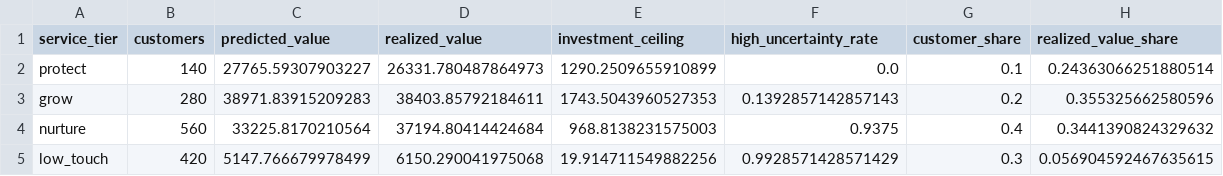
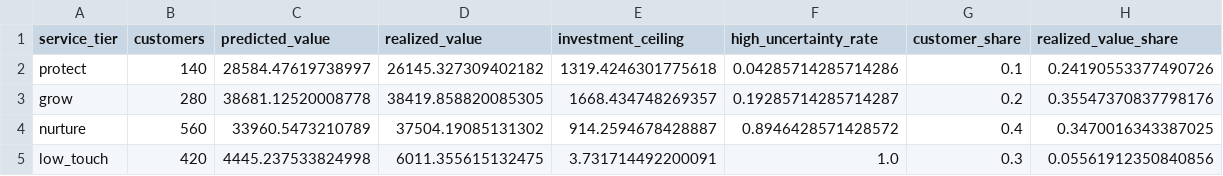
Before and after one commit to parisaMSTFV/customer-lifetime-value-decision-system, a CSV file: artifacts/service_tier_summary.csv, drawn as a sheet.

```diff
--- a/artifacts/service_tier_summary.csv
+++ b/artifacts/service_tier_summary.csv
@@ -1,5 +1,5 @@
 service_tier,customers,predicted_value,realized_value,investment_ceiling,high_uncertainty_rate,customer_share,realized_value_share
-protect,140,27765.59307903227,26331.780487864973,1290.2509655910899,0.0,0.1,0.24363066251880514
-grow,280,38971.83915209283,38403.85792184611,1743.5043960527353,0.1392857142857143,0.2,0.355325662580596
-nurture,560,33225.8170210564,37194.80414424684,968.8138231575003,0.9375,0.4,0.3441390824329632
-low_touch,420,5147.766679978499,6150.290041975068,19.914711549882256,0.9928571428571429,0.3,0.056904592467635615
+protect,140,28584.47619738997,26145.327309402182,1319.4246301775618,0.04285714285714286,0.1,0.24190553377490726
+grow,280,38681.12520008778,38419.858820085305,1668.434748269357,0.19285714285714287,0.2,0.35547370837798176
+nurture,560,33960.5473210789,37504.19085131302,914.2594678428887,0.8946428571428572,0.4,0.3470016343387025
+low_touch,420,4445.237533824998,6011.355615132475,3.731714492200091,1.0,0.3,0.05561912350840856
```
Also changed, not shown: artifacts/feature_importance.csv, 25 other files.
